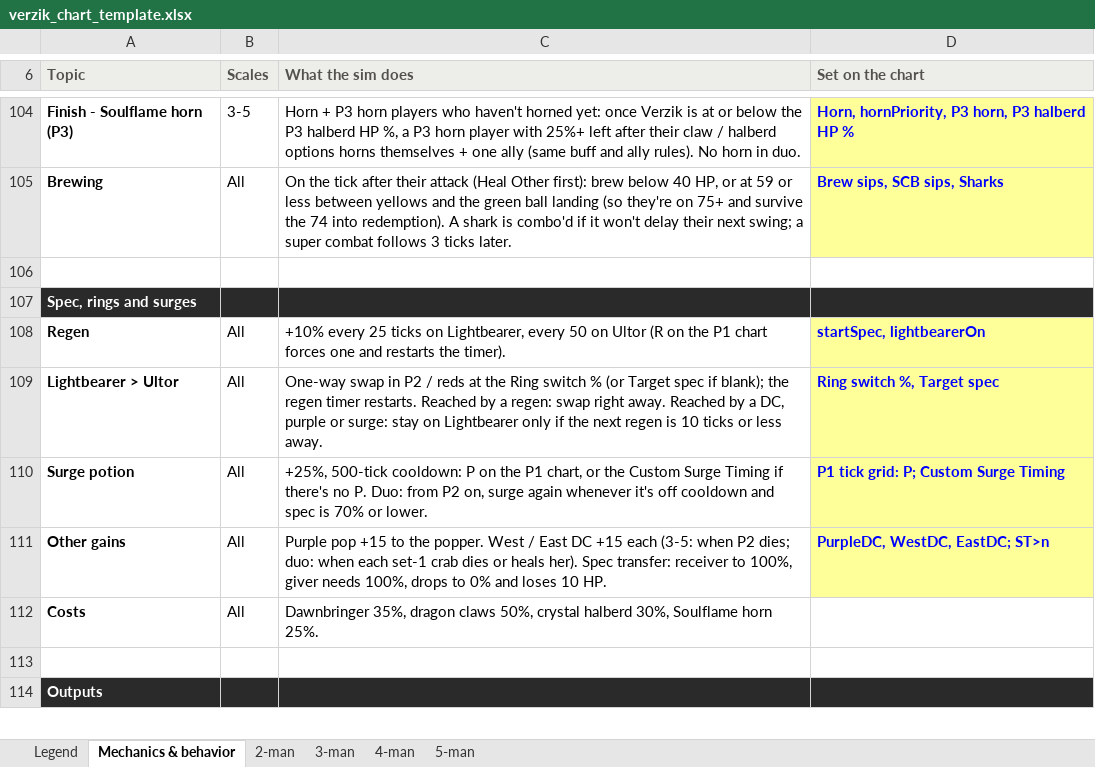
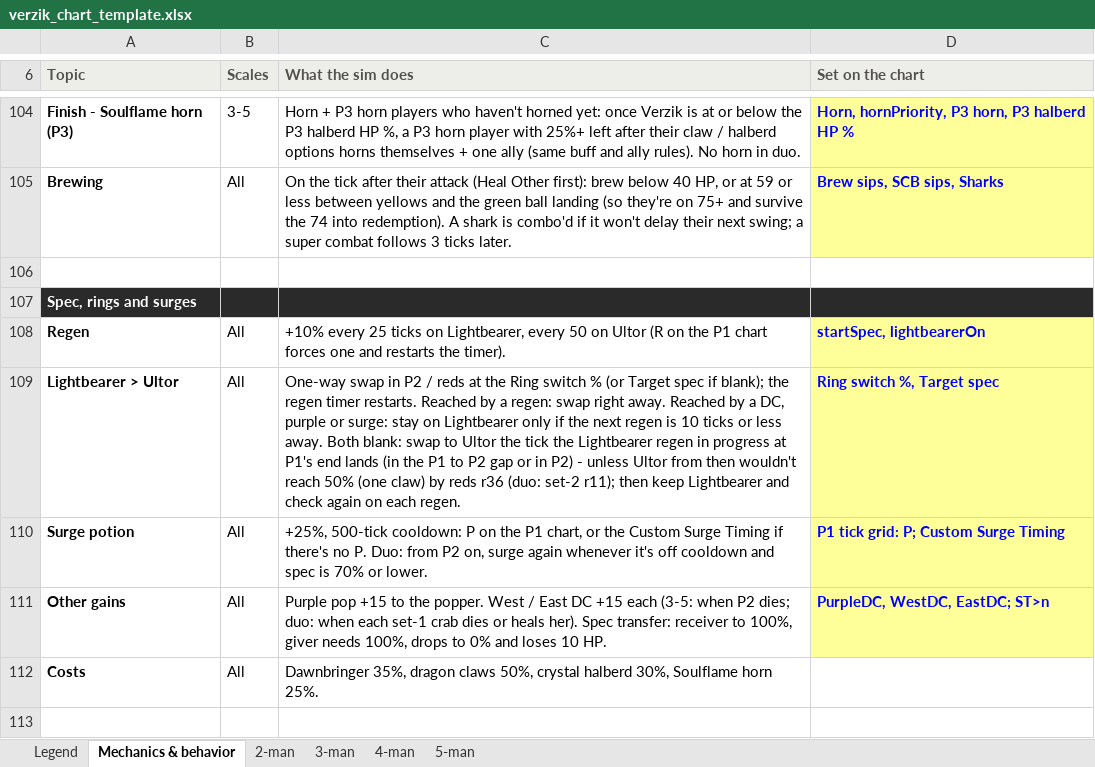
Before and after one commit to degen19/verzikSim.JS, an Excel workbook: verzik_chart_template.xlsx, sheet Mechanics & behavior, drawn as a sheet; only a part is shown, gaps mark what is left out; the shorter side is filled out with more unchanged rows; values as stored, in another font and other column widths than the file's, no borders; the diff names each change by its address in the sheet, - before the commit and + after, or states it on an @@ line.

```diff
--- a/verzik_chart_template.xlsx (sheet Mechanics & behavior)
+++ b/verzik_chart_template.xlsx (sheet Mechanics & behavior)
-C109 (What the sim does): …less away.
+C109 (What the sim does): …less away. Both blank: swap to Ultor the tick the Lightbearer regen in progress at P1's end lands (in the P1 to P2 gap or in P2) - unless Ultor from then wouldn't reach 50% (one claw) by reds r36 (duo: set-2 r11); then keep Lightbearer and check again on each regen.
```
Also changed, not shown: 7 other files.
